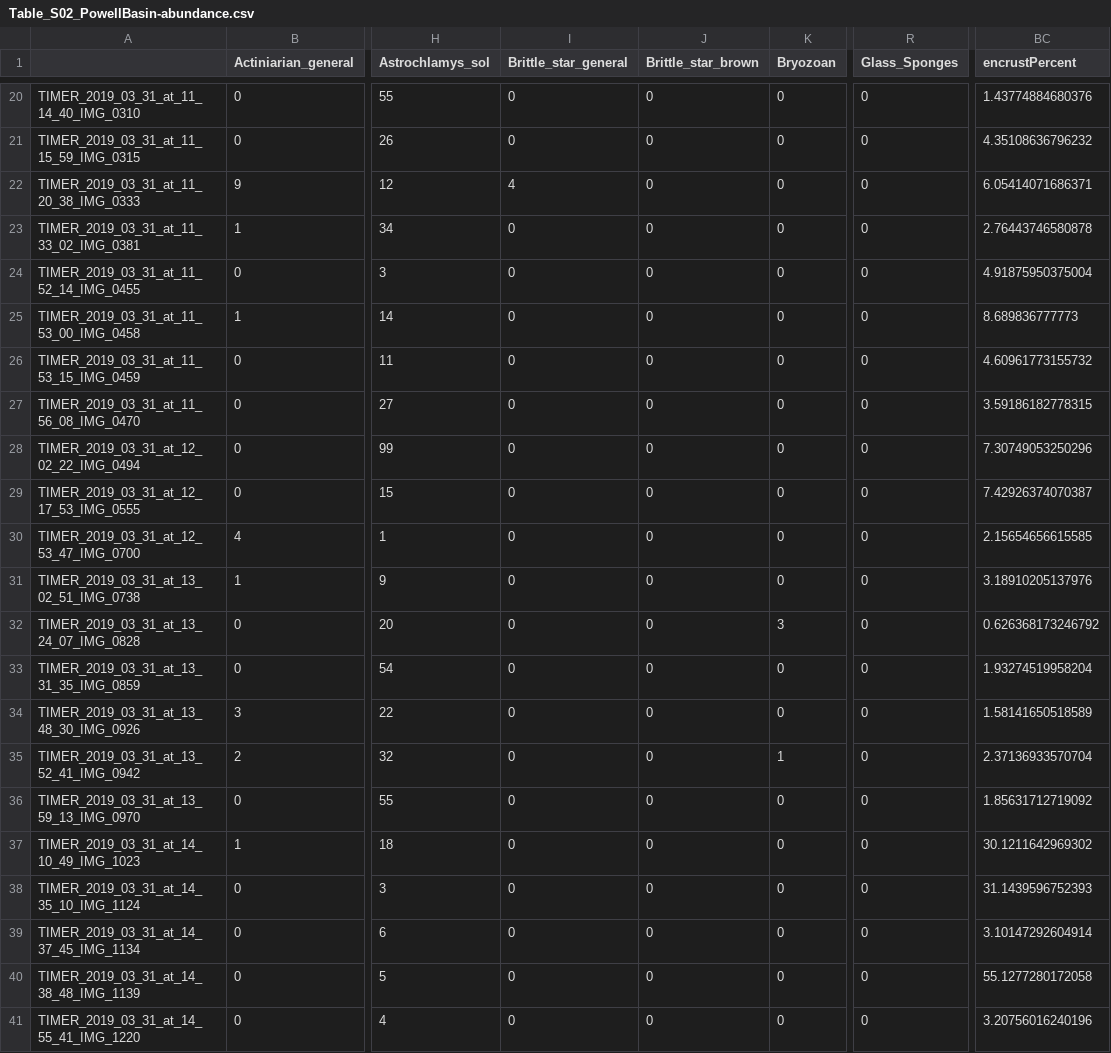
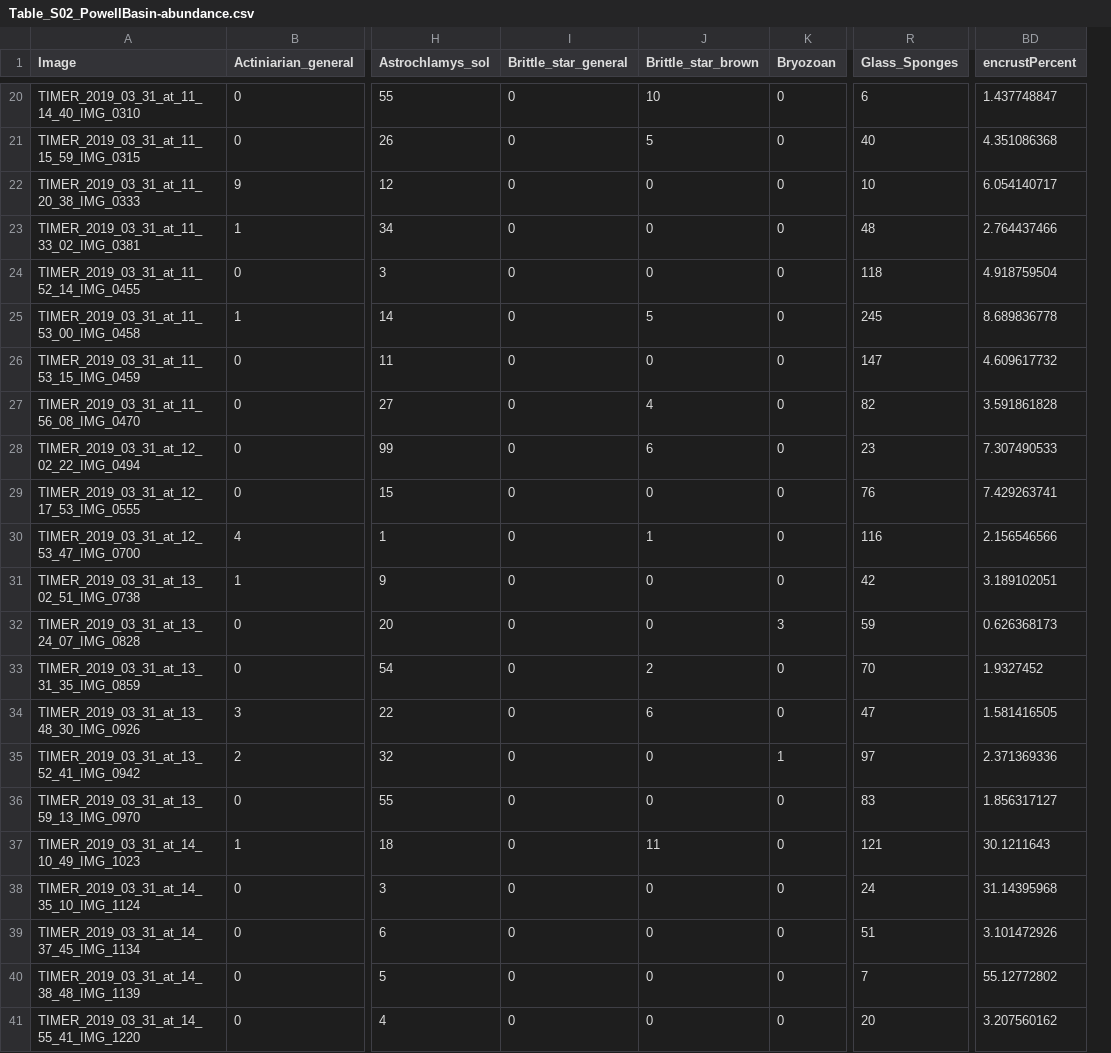
Before and after one commit to Mingmingkhan/starfish, a CSV file: supplements/Table_S02_PowellBasin-abundance.csv, drawn as a sheet; only a part is shown, gaps mark what is left out; removed rows and columns are numbered as before the commit, all else as after; the diff covers the shown part only; the diff names each change by its address in the sheet, - before the commit and + after, or states it on an @@ line.

```diff
--- a/supplements/Table_S02_PowellBasin-abundance.csv
+++ b/supplements/Table_S02_PowellBasin-abundance.csv
-column BC (encrustPercent), rows 20-41: 1.43774884680376 | 4.35108636796232 | 6.05414071686371 | 2.76443746580878 | 4.91875950375004 | 8.689836777773 | 4.60961773155732 | 3.59186182778315 | 7.30749053250296 | 7.42926374070387 | 2.15654656615585 | 3.18910205137976 | 0.626368173246792 | 1.93274519958204 | 1.58141650518589 | 2.37136933570704 | 1.85631712719092 | 30.1211642969302 | 31.1439596752393 | 3.10147292604914 | 55.1277280172058 | 3.20756016240196
+column BD (encrustPercent), rows 20-41: 1.437748847 | 4.351086368 | 6.054140717 | 2.764437466 | 4.918759504 | 8.689836778 | 4.609617732 | 3.591861828 | 7.307490533 | 7.429263741 | 2.156546566 | 3.189102051 | 0.626368173 | 1.9327452 | 1.581416505 | 2.371369336 | 1.856317127 | 30.1211643 | 31.14395968 | 3.101472926 | 55.12772802 | 3.207560162
-A1: (empty)
+A1: Image
-J20 (Brittle_star_brown): 0
+J20 (Brittle_star_brown): 10
-R20 (Glass_Sponges): 0
+R20 (Glass_Sponges): 6
-J21 (Brittle_star_brown): 0
+J21 (Brittle_star_brown): 5
-R21 (Glass_Sponges): 0
+R21 (Glass_Sponges): 40
-I22 (Brittle_star_general): 4
+I22 (Brittle_star_general): 0
-R22 (Glass_Sponges): 0
+R22 (Glass_Sponges): 10
-R23 (Glass_Sponges): 0
+R23 (Glass_Sponges): 48
-R24 (Glass_Sponges): 0
+R24 (Glass_Sponges): 118
-J25 (Brittle_star_brown): 0
+J25 (Brittle_star_brown): 5
-R25 (Glass_Sponges): 0
+R25 (Glass_Sponges): 245
-R26 (Glass_Sponges): 0
+R26 (Glass_Sponges): 147
-J27 (Brittle_star_brown): 0
+J27 (Brittle_star_brown): 4
-R27 (Glass_Sponges): 0
+R27 (Glass_Sponges): 82
-J28 (Brittle_star_brown): 0
+J28 (Brittle_star_brown): 6
-R28 (Glass_Sponges): 0
+R28 (Glass_Sponges): 23
-R29 (Glass_Sponges): 0
+R29 (Glass_Sponges): 76
-J30 (Brittle_star_brown): 0
+J30 (Brittle_star_brown): 1
-R30 (Glass_Sponges): 0
+R30 (Glass_Sponges): 116
-R31 (Glass_Sponges): 0
+R31 (Glass_Sponges): 42
-R32 (Glass_Sponges): 0
+R32 (Glass_Sponges): 59
-J33 (Brittle_star_brown): 0
+J33 (Brittle_star_brown): 2
-R33 (Glass_Sponges): 0
+R33 (Glass_Sponges): 70
-J34 (Brittle_star_brown): 0
+J34 (Brittle_star_brown): 6
-R34 (Glass_Sponges): 0
+R34 (Glass_Sponges): 47
-R35 (Glass_Sponges): 0
+R35 (Glass_Sponges): 97
-R36 (Glass_Sponges): 0
+R36 (Glass_Sponges): 83
-J37 (Brittle_star_brown): 0
+J37 (Brittle_star_brown): 11
-R37 (Glass_Sponges): 0
+R37 (Glass_Sponges): 121
-R38 (Glass_Sponges): 0
+R38 (Glass_Sponges): 24
-R39 (Glass_Sponges): 0
+R39 (Glass_Sponges): 51
-R40 (Glass_Sponges): 0
+R40 (Glass_Sponges): 7
-R41 (Glass_Sponges): 0
+R41 (Glass_Sponges): 20
```
Also changed, not shown: 29 edited cells elsewhere in this file, 10 other files.
